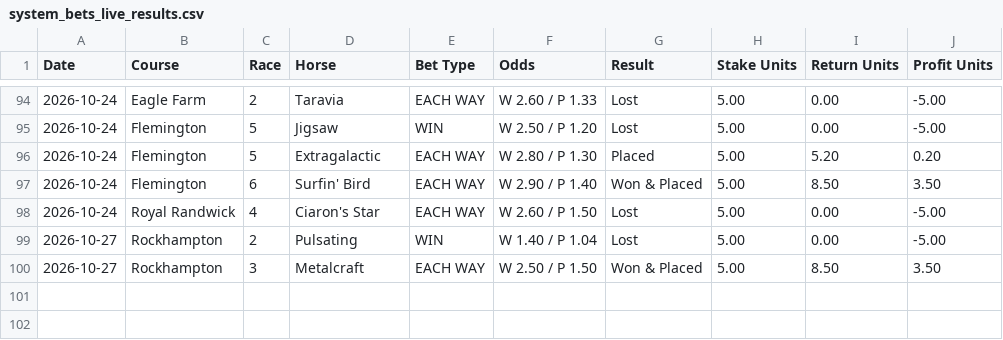
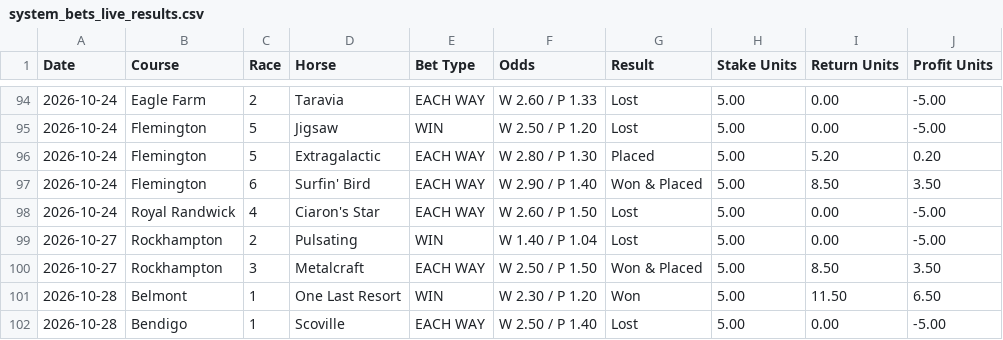
Before and after one commit to puntingiq/puntingiq-site, a CSV file: reports/latest/system_bets_live_results.csv, drawn as a sheet; only a part is shown, gaps mark what is left out.

```diff
--- a/reports/latest/system_bets_live_results.csv
+++ b/reports/latest/system_bets_live_results.csv
@@ -100 +100,3 @@ Date,Course,Race,Horse,Bet Type,Odds,Result,Stake Units,Return Units,Profit Unit
 2026-10-27,Rockhampton,3,Metalcraft,EACH WAY,W 2.50 / P 1.50,Won & Placed,5.00,8.50,3.50
+2026-10-28,Belmont,1,One Last Resort,WIN,W 2.30 / P 1.20,Won,5.00,11.50,6.50
+2026-10-28,Bendigo,1,Scoville,EACH WAY,W 2.50 / P 1.40,Lost,5.00,0.00,-5.00
```
Also changed, not shown: reports/latest/place_bankers_live_results.csv, reports/latest/web_product_status.csv, 22 other files.
